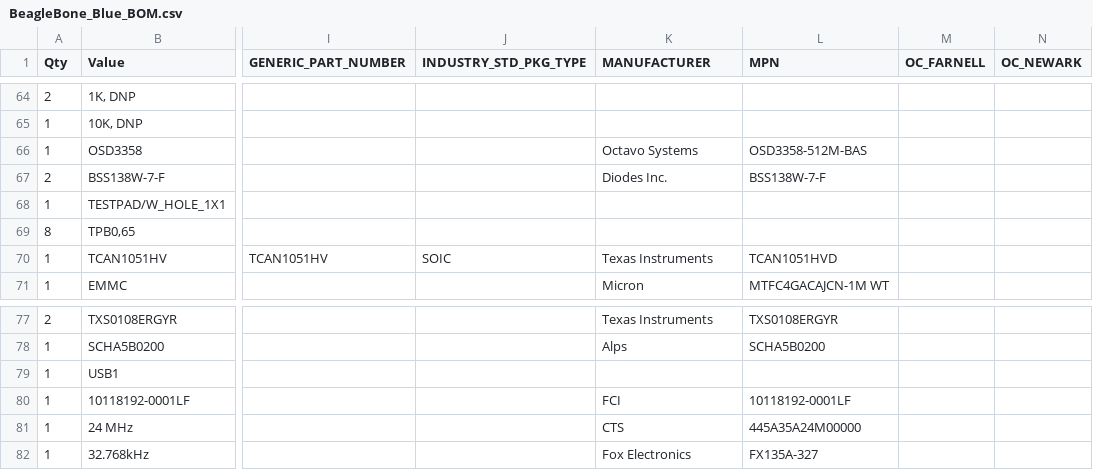
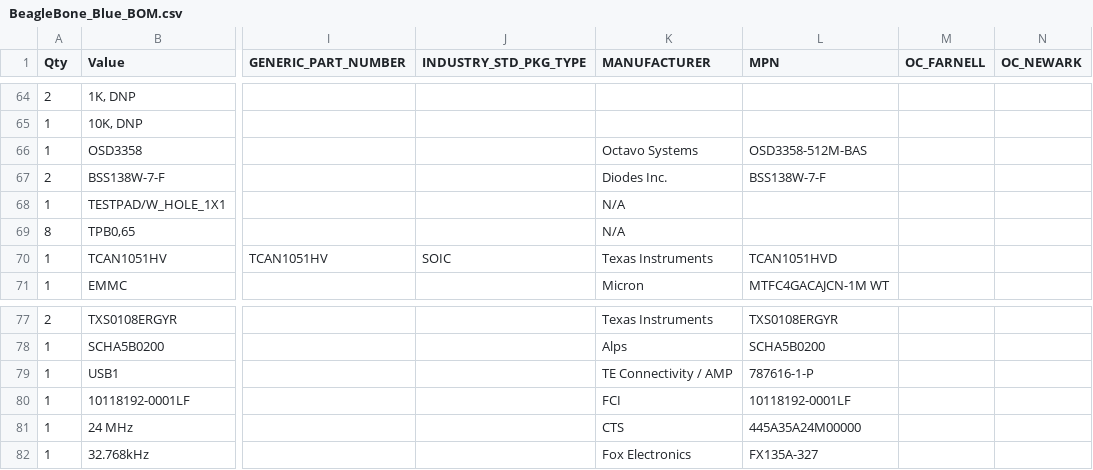
Before and after one commit to jadonk/beaglebone-blue, a CSV file: BeagleBone_Blue_BOM.csv, drawn as a sheet; only a part is shown, gaps mark what is left out; the diff names each change by its address in the sheet, - before the commit and + after, or states it on an @@ line.

Commit message:
Update BOM with some MPNs

```diff
--- a/BeagleBone_Blue_BOM.csv
+++ b/BeagleBone_Blue_BOM.csv
-K68:K69 (MANUFACTURER): (empty)
+K68:K69 (MANUFACTURER): N/A
-K79 (MANUFACTURER): (empty)
+K79 (MANUFACTURER): TE Connectivity / AMP
-L79 (MPN): (empty)
+L79 (MPN): 787616-1-P
```
